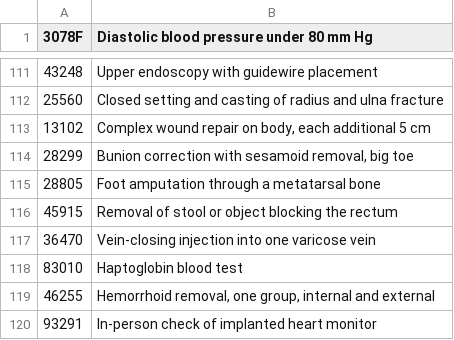
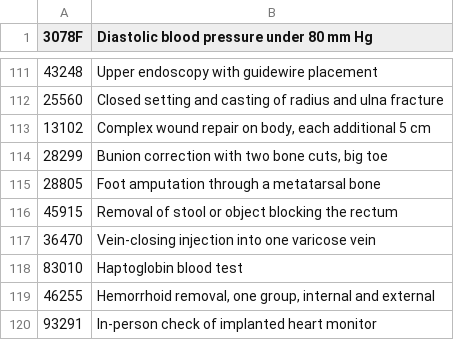
Before and after one commit to betsyflickinger-max/files.healthcare_price-files-bot, a TSV file: site/plain_names_auto.tsv, drawn as a sheet; only a part is shown, gaps mark what is left out.

```diff
--- a/site/plain_names_auto.tsv
+++ b/site/plain_names_auto.tsv
@@ -113,3 +113,3 @@
 13102	Complex wound repair on body, each additional 5 cm
-28299	Bunion correction with sesamoid removal, big toe
+28299	Bunion correction with two bone cuts, big toe
 28805	Foot amputation through a metatarsal bone
```
Also changed, not shown: site/plain_names_cpt.tsv.
